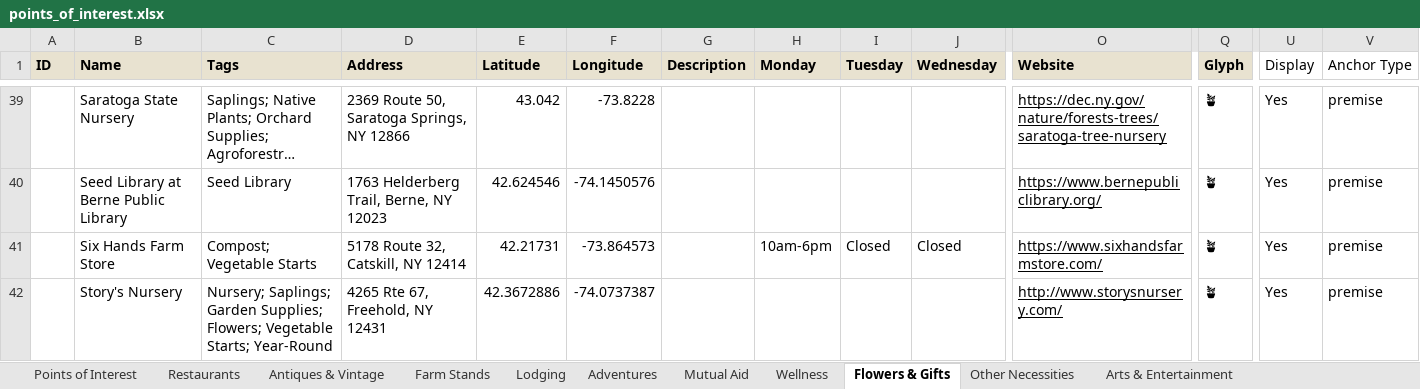
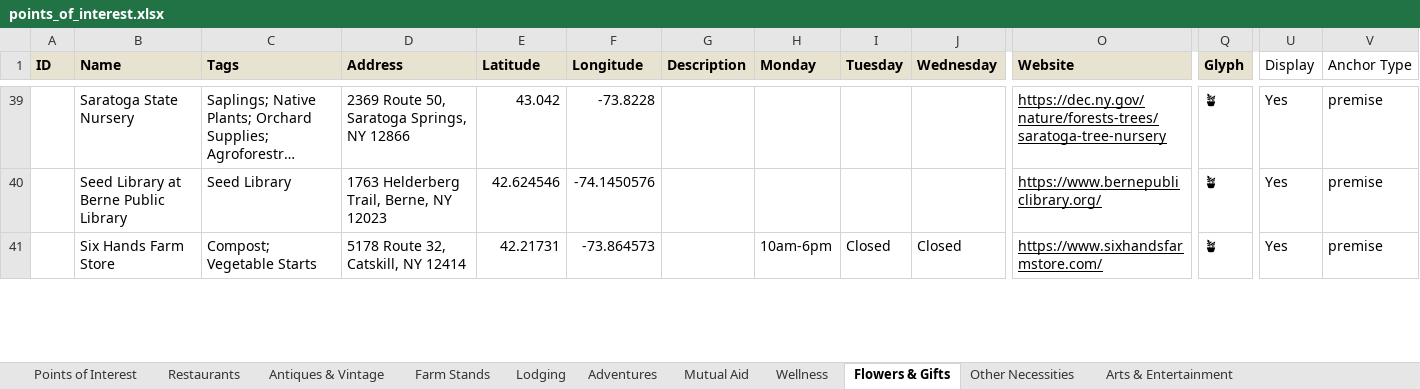
Before and after one commit to nyhilltowners/explore-the-hilltowns, an Excel workbook: data/points_of_interest.xlsx, sheet Flowers & Gifts, drawn as a sheet; only a part is shown, gaps mark what is left out; long unchanged cells end in …; values as stored, in another font and other column widths than the file's, no borders; removed rows and columns are numbered as before the commit, all else as after; rows hold the shown columns only; the diff covers the shown part only; the diff names each change by its address in the sheet, - before the commit and + after, or states it on an @@ line.

```diff
--- a/data/points_of_interest.xlsx (sheet Flowers & Gifts)
+++ b/data/points_of_interest.xlsx (sheet Flowers & Gifts)
-row 42:  | Story's Nursery | Nursery; Saplings; Garden Supplies; Flowers; Vegetable Starts; Year-Round | 4265 Rte 67, Freehold, NY 12431 | 42.3672886 | -74.0737387 |  |  |  |  | http://www.storysnursery.com/ | 🪴 | Yes | premise
```
Also changed, not shown: 1 added row and 14 edited cells elsewhere in this sheet, sheet Adventures, sheet Other Necessities, sheet Farm Stands, sheet Restaurants, sheet Mutual Aid, sheet Wellness, 1 more sheet.
